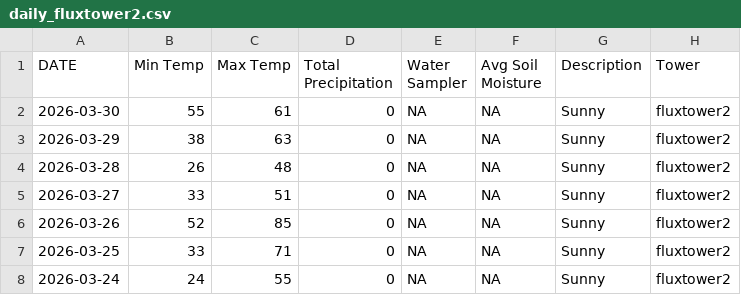
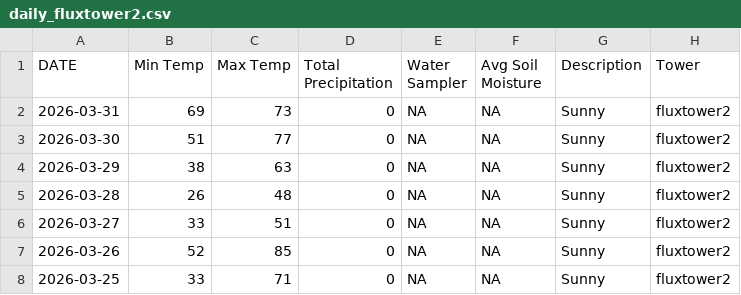
Before and after one commit to kesondrakey/kesondrakey.github.io, a CSV file: files/daily_fluxtower2.csv, drawn as a sheet; only a part is shown; the shorter side is filled out with more unchanged rows.

```diff
--- a/files/daily_fluxtower2.csv
+++ b/files/daily_fluxtower2.csv
@@ -1,3 +1,4 @@
 DATE,Min Temp,Max Temp,Total Precipitation,Water Sampler,Avg Soil Moisture,Description,Tower
-2026-03-30,55,61,0,NA,NA,Sunny,fluxtower2
+2026-03-31,69,73,0,NA,NA,Sunny,fluxtower2
+2026-03-30,51,77,0,NA,NA,Sunny,fluxtower2
 2026-03-29,38,63,0,NA,NA,Sunny,fluxtower2
```
Also changed, not shown: files/daily_fluxtower1.csv, files/daily_fluxtower3.csv, 19 other files.
